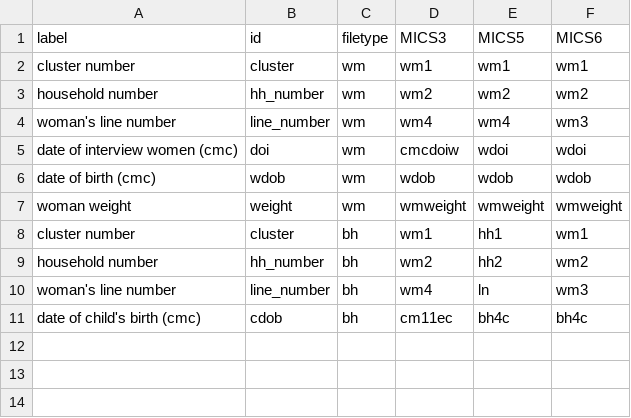
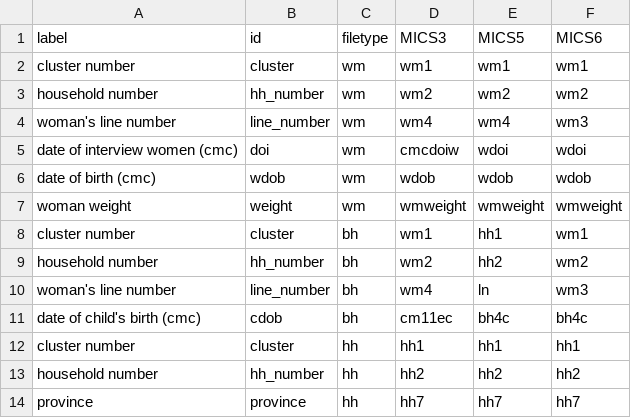
Before and after one commit to osymandius/subnat_fertility, a CSV file: input_data/MICS_indicators.csv, drawn as a sheet; the diff names each change by its address in the sheet, - before the commit and + after, or states it on an @@ line.

```diff
--- a/input_data/MICS_indicators.csv
+++ b/input_data/MICS_indicators.csv
+row 12: cluster number | cluster | hh | hh1 | hh1 | hh1
+row 13: household number | hh_number | hh | hh2 | hh2 | hh2
+row 14: province | province | hh | hh7 | hh7 | hh7
```
Also changed, not shown: 1 other file.
